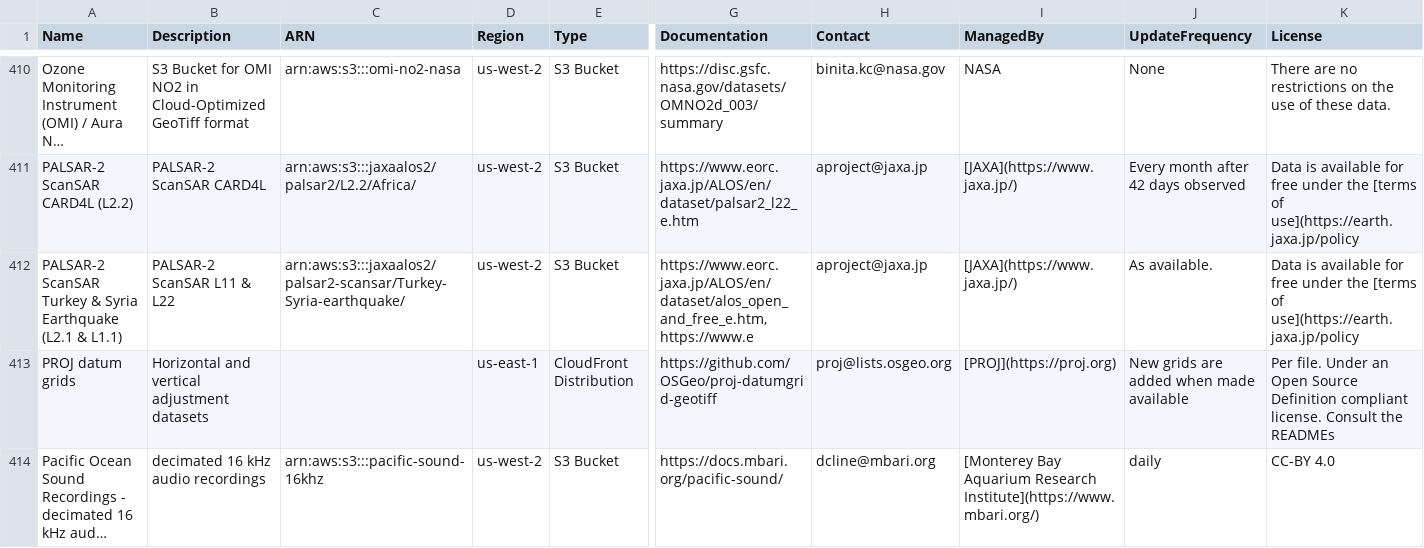
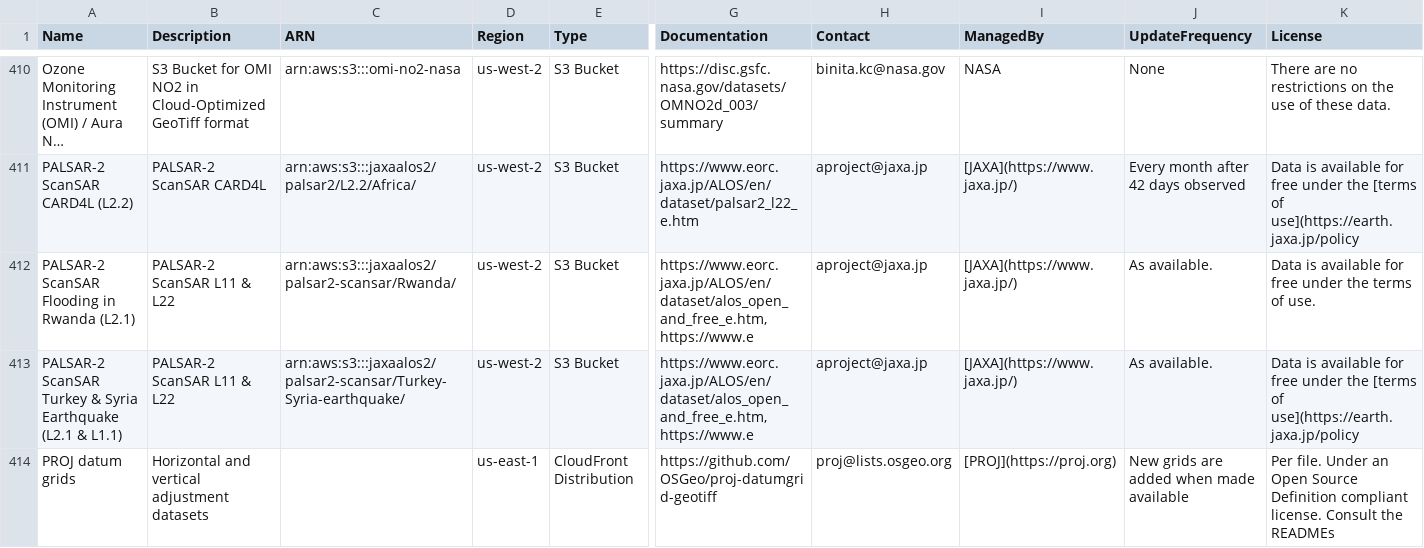
Before and after one commit to opengeos/aws-open-data-geo, a TSV file: aws_geo_datasets.tsv, drawn as a sheet; only a part is shown, gaps mark what is left out; the shorter side is filled out with more unchanged rows; long unchanged cells end in …; rows hold the shown columns only; the diff names each change by its address in the sheet, - before the commit and + after, or states it on an @@ line.

```diff
--- a/aws_geo_datasets.tsv
+++ b/aws_geo_datasets.tsv
+row 412: PALSAR-2 ScanSAR Flooding in Rwanda (L2.1) | PALSAR-2 ScanSAR L11 & L22 | arn:aws:s3:::jaxaalos2/palsar2-scansar/Rwanda/ | us-west-2 | S3 Bucket | https://www.eorc.jaxa.jp/ALOS/en/dataset/alos_open_and_free_e.htm, https://www.e | aproject@jaxa.jp | [JAXA](https://www.jaxa.jp/) | As available. | Data is available for free under the terms of use.
```
Also changed, not shown: 2 other files.
